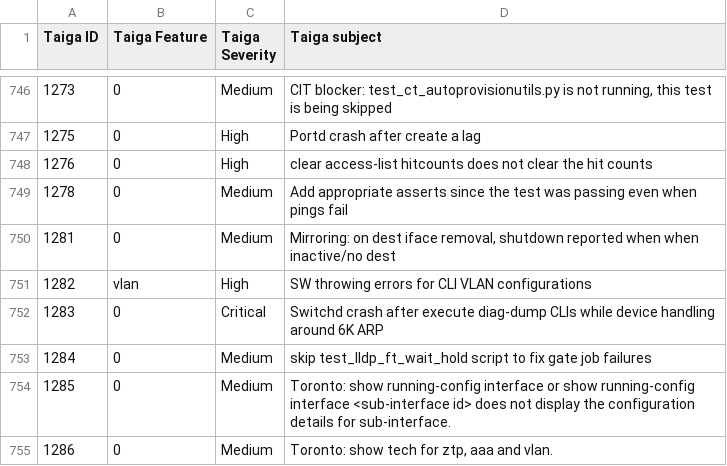
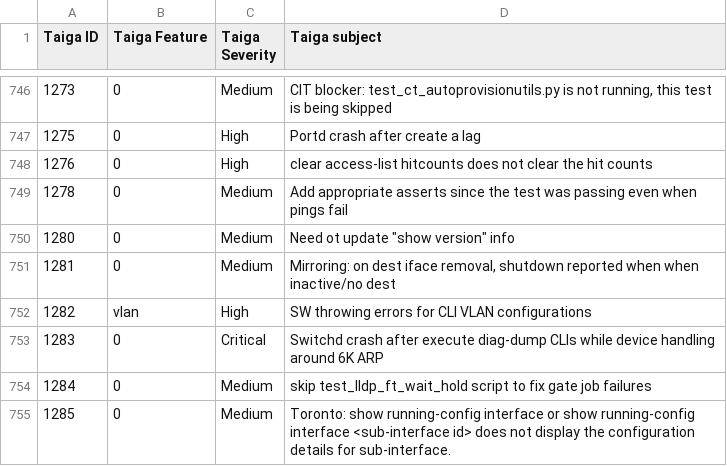
Before and after one commit to OpenSwitchNOS/openswitch-infra-commit-validation, a CSV file: TaigaApprovedDefects.csv, drawn as a sheet; only a part is shown, gaps mark what is left out; the shorter side is filled out with more unchanged rows; the diff names each change by its address in the sheet, - before the commit and + after, or states it on an @@ line.

Commit message:
June 3 v2
Signed-off-by: Crosser <barbara.crosser@hpe.com>

```diff
--- a/TaigaApprovedDefects.csv
+++ b/TaigaApprovedDefects.csv
+row 750: 1280 | 0 | Medium | Need ot update "show version" info
```
